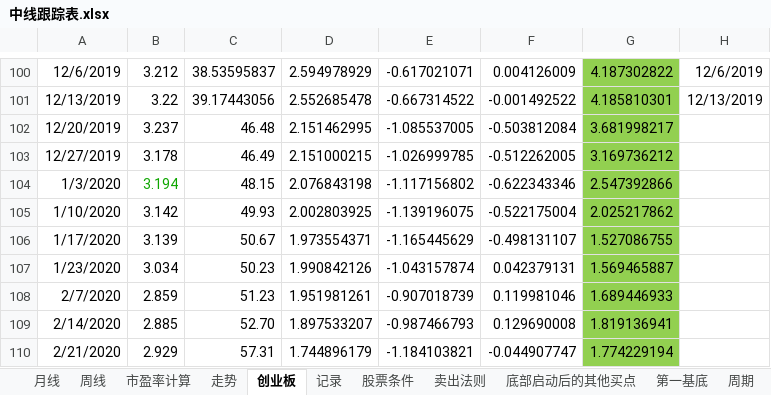
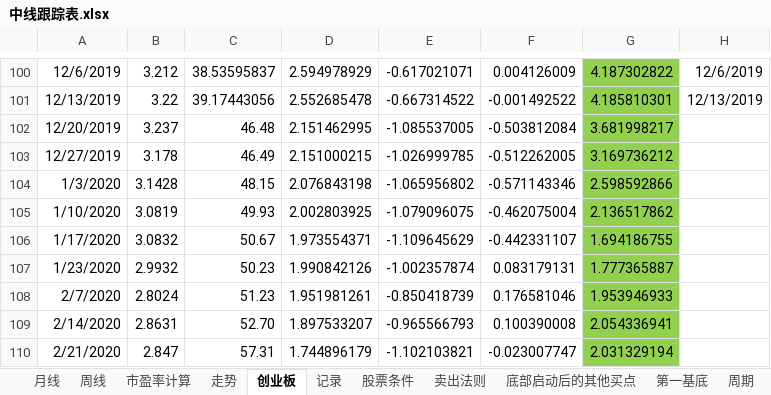
Before and after one commit to webIcome/k-line, an Excel workbook: 中线跟踪表.xlsx, sheet 创业板, drawn as a sheet; only a part is shown, gaps mark what is left out; values as stored, in another font and other column widths than the file's, no borders; the diff covers the shown part only; the diff names each change by its address in the sheet, - before the commit and + after, or states it on an @@ line.

```diff
--- a/中线跟踪表.xlsx (sheet 创业板)
+++ b/中线跟踪表.xlsx (sheet 创业板)
-B104: 3.194
+B104: 3.1428
-B104 text colour: #0EA600
+B104 text colour: black
-E104: -1.117156802
+E104: -1.065956802
-F104: -0.622343346
+F104: -0.571143346
-G104: 2.547392866
+G104: 2.598592866
-B105: 3.142
+B105: 3.0819
-E105: -1.139196075
+E105: -1.079096075
-F105: -0.522175004
+F105: -0.462075004
-G105: 2.025217862
+G105: 2.136517862
-B106: 3.139
+B106: 3.0832
-E106: -1.165445629
+E106: -1.109645629
-F106: -0.498131107
+F106: -0.442331107
-G106: 1.527086755
+G106: 1.694186755
-B107: 3.034
+B107: 2.9932
-E107: -1.043157874
+E107: -1.002357874
-F107: 0.042379131
+F107: 0.083179131
-G107: 1.569465887
+G107: 1.777365887
-B108: 2.859
+B108: 2.8024
-E108: -0.907018739
+E108: -0.850418739
-F108: 0.119981046
+F108: 0.176581046
-G108: 1.689446933
+G108: 1.953946933
-B109: 2.885
+B109: 2.8631
-E109: -0.987466793
+E109: -0.965566793
-F109: 0.129690008
+F109: 0.100390008
-G109: 1.819136941
+G109: 2.054336941
-B110: 2.929
+B110: 2.847
-E110: -1.184103821
+E110: -1.102103821
-F110: -0.044907747
+F110: -0.023007747
-G110: 1.774229194
+G110: 2.031329194
```
Also changed, not shown: 1 added row, 62 edited cells and cell formats elsewhere in this sheet, sheet 走势, sheet 记录, hidden cells, charts or pictures.
